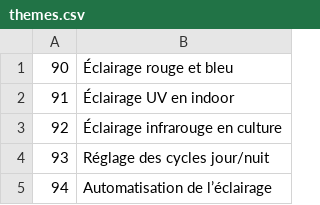
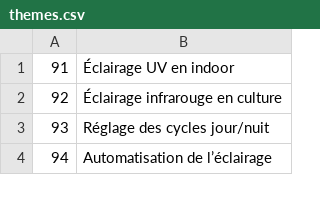
Before and after one commit to cloviskill/web, a CSV file: themes.csv, drawn as a sheet; only a part is shown.

Commit message:
Add blog304.html - theme 90

```diff
--- a/themes.csv
+++ b/themes.csv
@@ -1,2 +1 @@
-90;Éclairage rouge et bleu
 91;Éclairage UV en indoor
```
Also changed, not shown: 1 other file.
